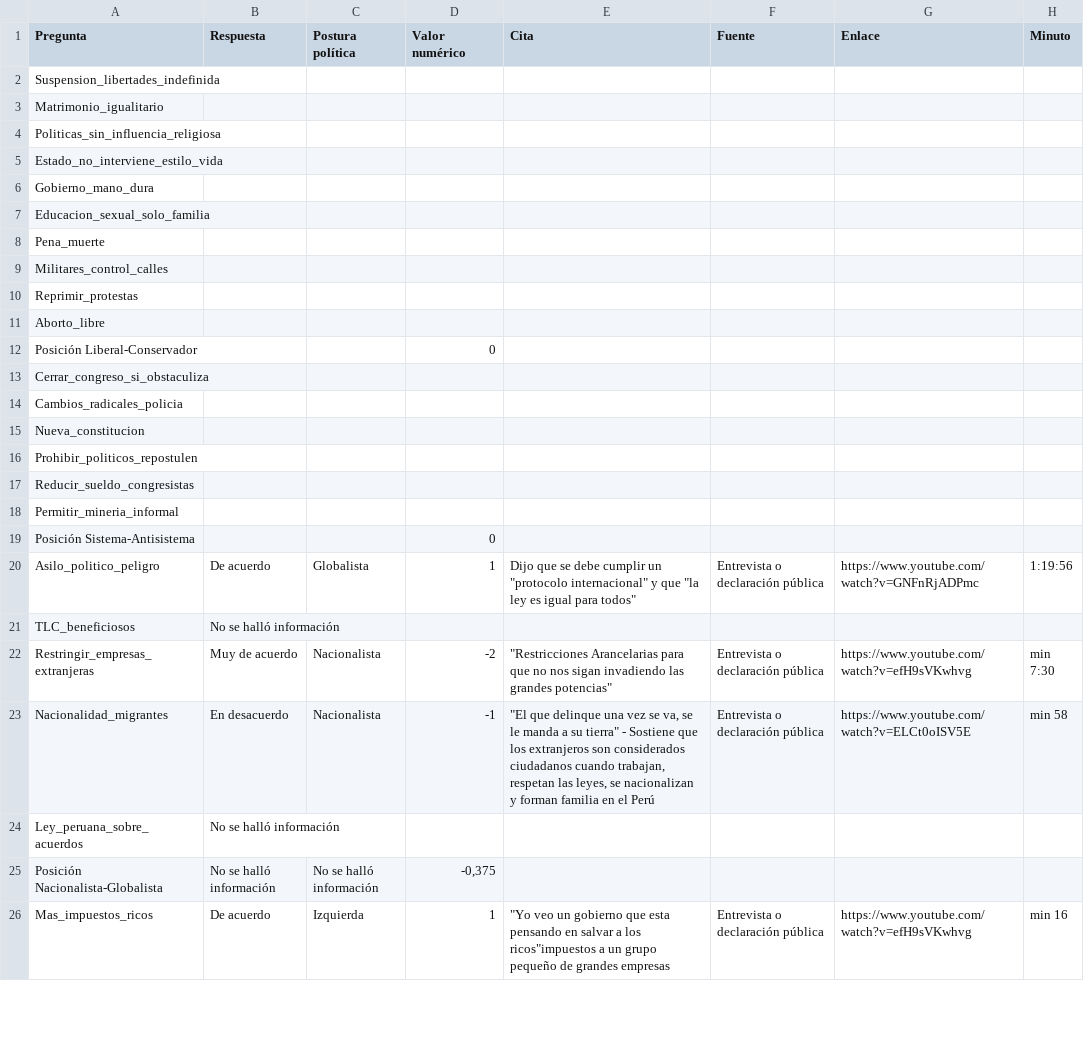
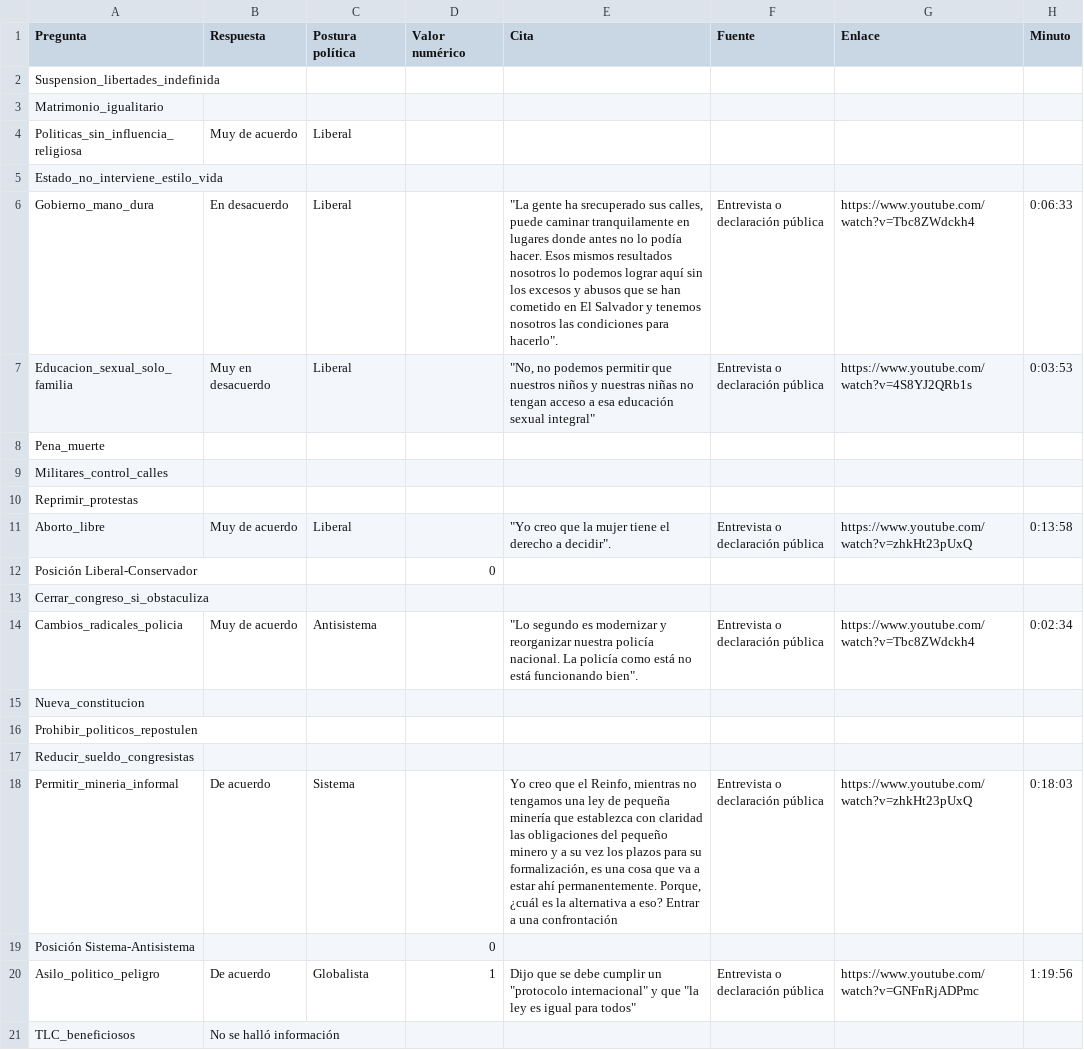
Before and after one commit to bombardeenlima/punto-de-encuentro, a CSV file: src/lib/assets/candidatos/ Jorge Nieto.csv (was src/lib/assets/candidatos/Jorge Nieto.csv), drawn as a sheet; only a part is shown; the shorter side is filled out with more unchanged rows.

Commit message:
Add candidate responses for 2026 elections
- Added CSV files for candidates: Alfonso López Chau, Ricardo Belmont, Roberto Sanchez, Wolfgang Grozo, and Yohny Lescano.
- Included responses on various political issues such as marriage equality, government intervention, and police reform.
- Each candidate's stance is categorized by political position and includes citations and sources for their statements.

```diff
--- a/src/lib/assets/candidatos/Jorge Nieto.csv
+++ b/src/lib/assets/candidatos/ Jorge Nieto.csv
@@ -3,6 +3,7 @@ Suspension_libertades_indefinida,,,,,,,
 Matrimonio_igualitario,,,,,,,
-Politicas_sin_influencia_religiosa,,,,,,,
+Politicas_sin_influencia_religiosa,Muy de acuerdo,Liberal,,,,,
 Estado_no_interviene_estilo_vida,,,,,,,
-Gobierno_mano_dura,,,,,,,
-Educacion_sexual_solo_familia,,,,,,,
+Gobierno_mano_dura,En desacuerdo,Liberal,,"""La gente ha srecuperado sus calles, puede caminar tranquilamente en lugares donde antes no lo podía hacer. Esos mismos resultados
+nosotros lo podemos lograr aquí sin los excesos y abusos que se han cometido en El Salvador y tenemos nosotros las condiciones para hacerlo"".",Entrevista o declaración pública,https://www.youtube.com/watch?v=Tbc8ZWdckh4,0:06:33
+Educacion_sexual_solo_familia,Muy en desacuerdo,Liberal,,"""No, no podemos permitir que nuestros niños y nuestras niñas no tengan acceso a esa educación sexual integral""",Entrevista o declaración pública,https://www.youtube.com/watch?v=4S8YJ2QRb1s,0:03:53
 Pena_muerte,,,,,,,
@@ -10,6 +11,6 @@ Militares_control_calles,,,,,,,
 Reprimir_protestas,,,,,,,
-Aborto_libre,,,,,,,
+Aborto_libre,Muy de acuerdo,Liberal,,"""Yo creo que la mujer tiene el derecho a decidir"".",Entrevista o declaración pública,https://www.youtube.com/watch?v=zhkHt23pUxQ,0:13:58
 Posición Liberal-Conservador,,,0,,,,
 Cerrar_congreso_si_obstaculiza,,,,,,,
-Cambios_radicales_policia,,,,,,,
+Cambios_radicales_policia,Muy de acuerdo,Antisistema,,"""Lo segundo es modernizar y reorganizar nuestra policía nacional. La policía como está no está funcionando bien"".",Entrevista o declaración pública,https://www.youtube.com/watch?v=Tbc8ZWdckh4,0:02:34
 Nueva_constitucion,,,,,,,
@@ -17,3 +18,3 @@ Prohibir_politicos_repostulen,,,,,,,
 Reducir_sueldo_congresistas,,,,,,,
-Permitir_mineria_informal,,,,,,,
+Permitir_mineria_informal,De acuerdo,Sistema,,"Yo creo que el Reinfo, mientras no tengamos una ley de pequeña minería que establezca con claridad las obligaciones del pequeño minero y a su vez los plazos para su formalización, es una cosa que va a estar ahí permanentemente. Porque, ¿cuál es la alternativa a eso? Entrar a una confrontación",Entrevista o declaración pública,https://www.youtube.com/watch?v=zhkHt23pUxQ,0:18:03
 Posición Sistema-Antisistema,,,0,,,,
```
Also changed, not shown: src/lib/assets/candidatos/ César Acuña.csv, src/lib/assets/candidatos/ Ricardo Belmont.csv, 20 other files.
